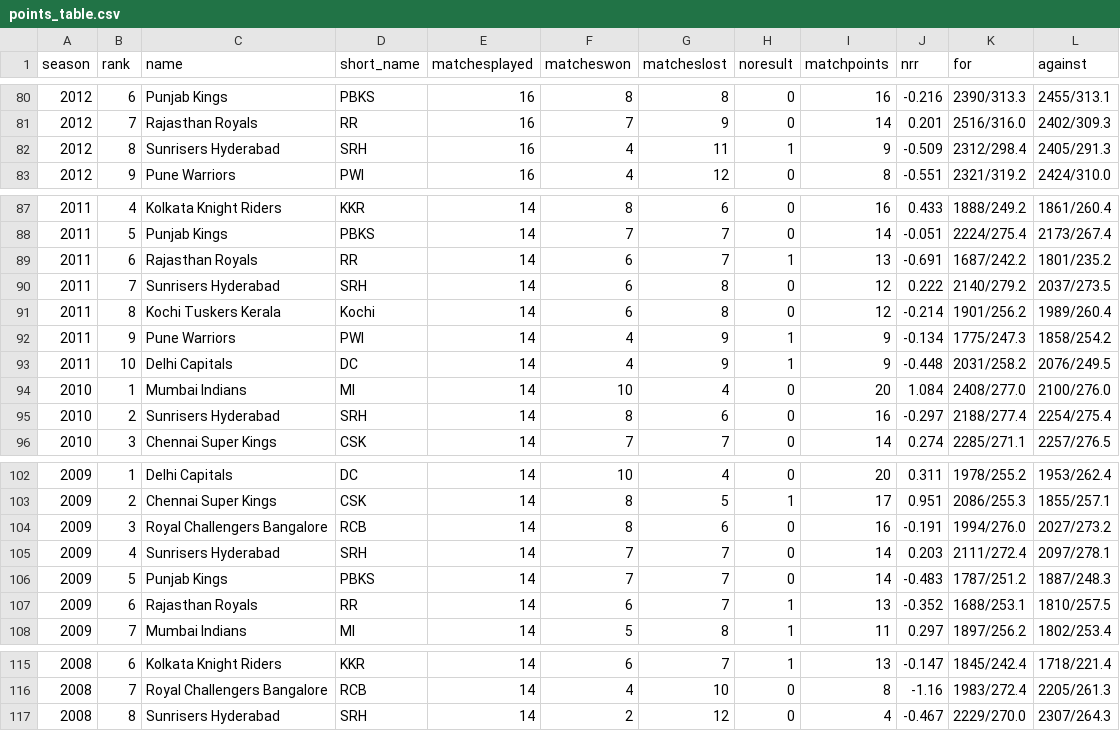
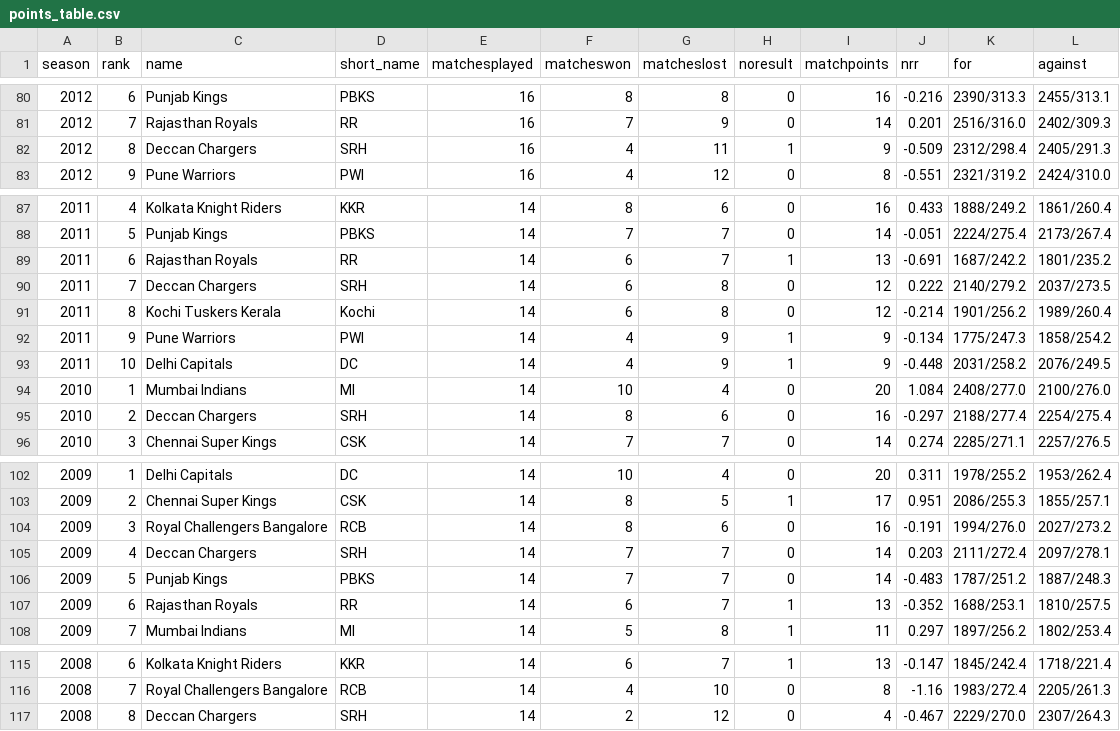
Before and after one commit to RohitRanjangit/IPlDataAnalysis, a CSV file: data/processed/points_table.csv, drawn as a sheet; only a part is shown, gaps mark what is left out.

Commit message:
update data_process.py

```diff
--- a/data/processed/points_table.csv
+++ b/data/processed/points_table.csv
@@ -81,3 +81,3 @@ season,rank,name,short_name,matchesplayed,matcheswon,matcheslost,noresult,matchp
 2012,7,Rajasthan Royals,RR,16,7,9,0,14,0.201,2516/316.0,2402/309.3
-2012,8,Sunrisers Hyderabad,SRH,16,4,11,1,9,-0.509,2312/298.4,2405/291.3
+2012,8,Deccan Chargers,SRH,16,4,11,1,9,-0.509,2312/298.4,2405/291.3
 2012,9,Pune Warriors,PWI,16,4,12,0,8,-0.551,2321/319.2,2424/310.0
@@ -89,3 +89,3 @@ season,rank,name,short_name,matchesplayed,matcheswon,matcheslost,noresult,matchp
 2011,6,Rajasthan Royals,RR,14,6,7,1,13,-0.691,1687/242.2,1801/235.2
-2011,7,Sunrisers Hyderabad,SRH,14,6,8,0,12,0.222,2140/279.2,2037/273.5
+2011,7,Deccan Chargers,SRH,14,6,8,0,12,0.222,2140/279.2,2037/273.5
 2011,8,Kochi Tuskers Kerala,Kochi,14,6,8,0,12,-0.214,1901/256.2,1989/260.4
@@ -94,3 +94,3 @@ season,rank,name,short_name,matchesplayed,matcheswon,matcheslost,noresult,matchp
 2010,1,Mumbai Indians,MI,14,10,4,0,20,1.084,2408/277.0,2100/276.0
-2010,2,Sunrisers Hyderabad,SRH,14,8,6,0,16,-0.297,2188/277.4,2254/275.4
+2010,2,Deccan Chargers,SRH,14,8,6,0,16,-0.297,2188/277.4,2254/275.4
 2010,3,Chennai Super Kings,CSK,14,7,7,0,14,0.274,2285/271.1,2257/276.5
@@ -104,3 +104,3 @@ season,rank,name,short_name,matchesplayed,matcheswon,matcheslost,noresult,matchp
 2009,3,Royal Challengers Bangalore,RCB,14,8,6,0,16,-0.191,1994/276.0,2027/273.2
-2009,4,Sunrisers Hyderabad,SRH,14,7,7,0,14,0.203,2111/272.4,2097/278.1
+2009,4,Deccan Chargers,SRH,14,7,7,0,14,0.203,2111/272.4,2097/278.1
 2009,5,Punjab Kings,PBKS,14,7,7,0,14,-0.483,1787/251.2,1887/248.3
@@ -116,2 +116,2 @@ season,rank,name,short_name,matchesplayed,matcheswon,matcheslost,noresult,matchp
 2008,7,Royal Challengers Bangalore,RCB,14,4,10,0,8,-1.16,1983/272.4,2205/261.3
-2008,8,Sunrisers Hyderabad,SRH,14,2,12,0,4,-0.467,2229/270.0,2307/264.3
+2008,8,Deccan Chargers,SRH,14,2,12,0,4,-0.467,2229/270.0,2307/264.3
```
Also changed, not shown: 3 other files.
